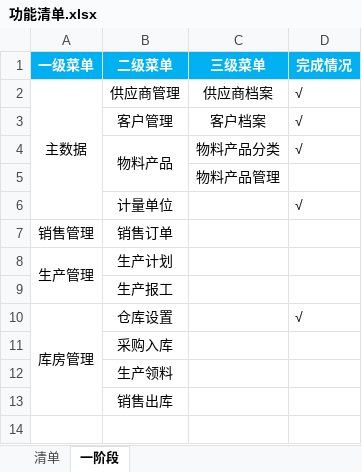
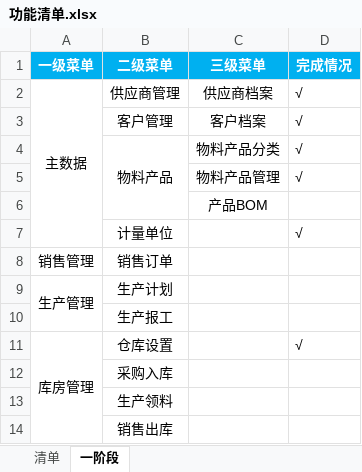
Before and after one commit to Leon-lwb/NexusERP, an Excel workbook: doc/设计文档/功能设计/功能清单.xlsx, sheet 一阶段, drawn as a sheet; values as stored, in another font and other column widths than the file's, no borders; addresses are those after the commit; the diff names each change by its address in the sheet, - before the commit and + after, or states it on an @@ line.

```diff
--- a/doc/设计文档/功能设计/功能清单.xlsx (sheet 一阶段)
+++ b/doc/设计文档/功能设计/功能清单.xlsx (sheet 一阶段)
+row 5:  |  | 物料产品管理 | √
-C6 (三级菜单): 物料产品管理
+C6 (三级菜单): 产品BOM
```
Also changed, not shown: 12 other files.
